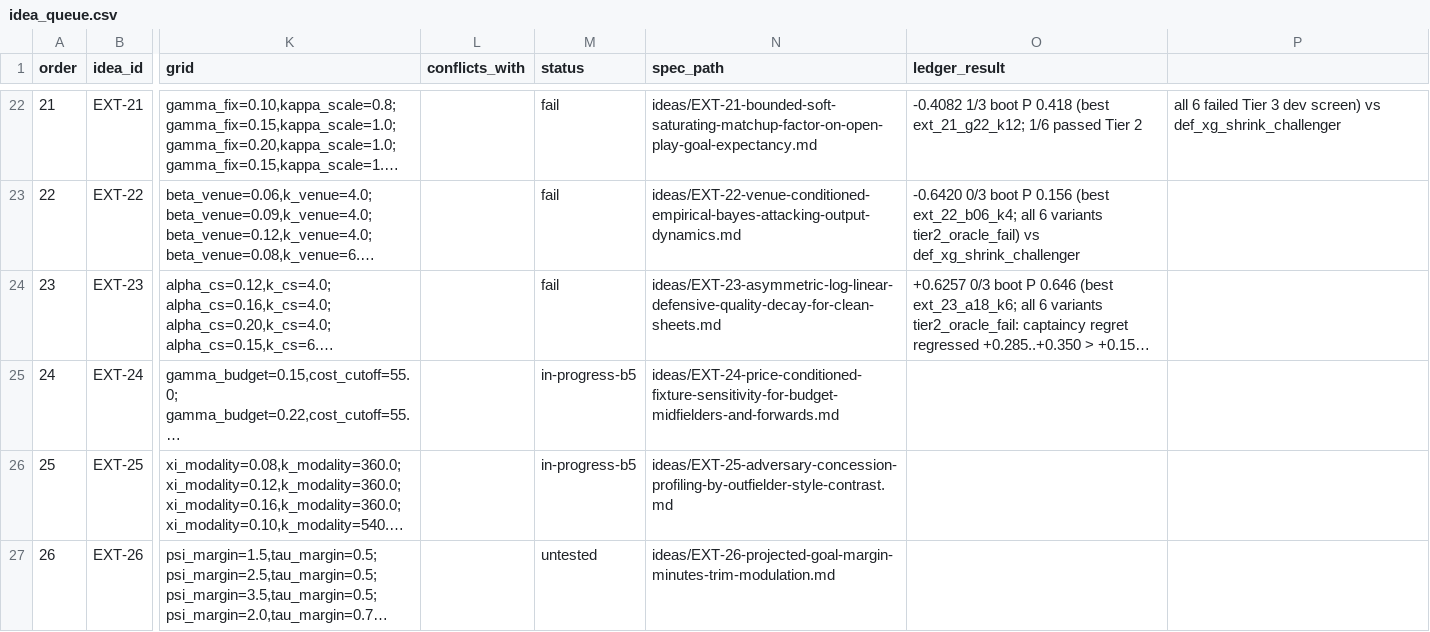
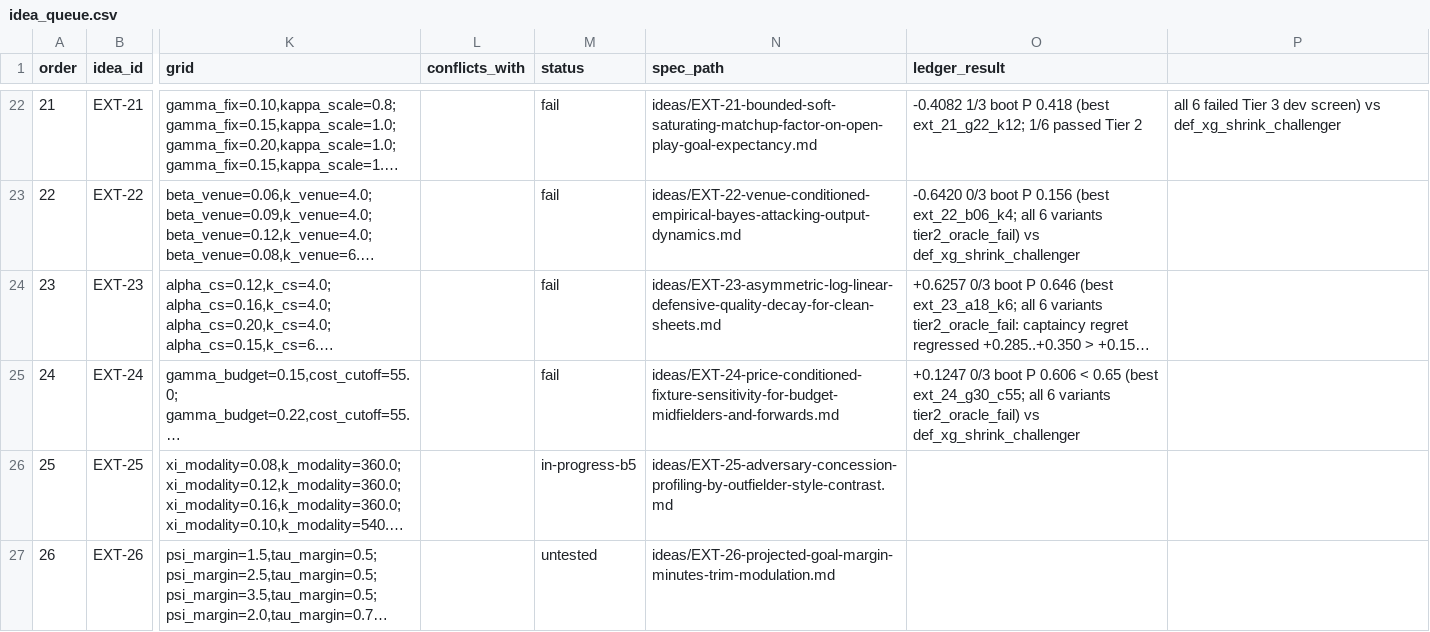
Before and after one commit to JubileeZ/fpl-jubilee-ascent, a CSV file: docs/research/candidate-ideation/idea_queue.csv, drawn as a sheet; only a part is shown, gaps mark what is left out; long unchanged cells end in …; the diff names each change by its address in the sheet, - before the commit and + after, or states it on an @@ line.

```diff
--- a/docs/research/candidate-ideation/idea_queue.csv
+++ b/docs/research/candidate-ideation/idea_queue.csv
-M25 (status): in-progress-b5
+M25 (status): fail
-O25 (ledger_result): (empty)
+O25 (ledger_result): +0.1247 0/3 boot P 0.606 < 0.65 (best ext_24_g30_c55; all 6 variants tier2_oracle_fail) vs def_xg_shrink_challenger
```
Also changed, not shown: docs/research/candidate-ideation/smoke_results.csv, docs/research/candidate-ledger/candidate_ledger.csv, 4 other files.
